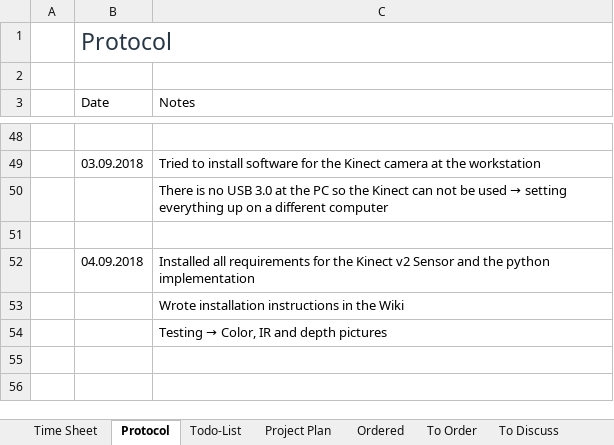
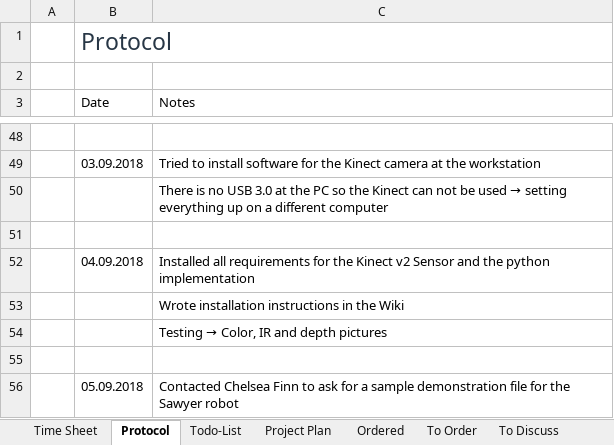
Before and after one commit to HannesThielke/NTU_robotics, an Excel workbook: documentation/Protocol_Timesheet_Todo.xlsx, sheet Protocol, drawn as a sheet; only a part is shown, gaps mark what is left out; values as stored, in another font and other column widths than the file's, no borders; table styles not drawn; the diff names each change by its address in the sheet, - before the commit and + after, or states it on an @@ line.

```diff
--- a/documentation/Protocol_Timesheet_Todo.xlsx (sheet Protocol)
+++ b/documentation/Protocol_Timesheet_Todo.xlsx (sheet Protocol)
+row 55: (empty)
+row 56:  | 05.09.2018 | Contacted Chelsea Finn to ask for a sample demonstration file for the Sawyer robot
```
Also changed, not shown: sheet Time Sheet, 1 other file.
